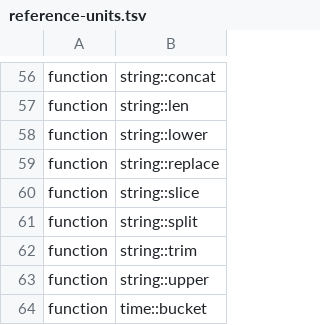
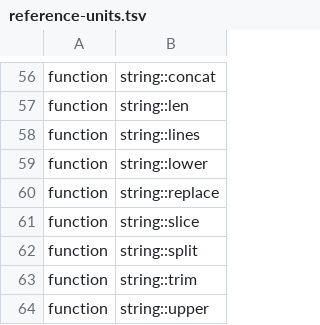
Before and after one commit to TessariDB/docs.tessaridb.com, a TSV file: reference-units.tsv, drawn as a sheet; only a part is shown, gaps mark what is left out; the shorter side is filled out with more unchanged rows; the diff names each change by its address in the sheet, - before the commit and + after, or states it on an @@ line.

Commit message:
fix(coverage): regenerate the stale unit manifest
The copy of reference-units.tsv was one row behind the engine: string::lines
shipped and was written up on the same day the manifest was last regenerated,
so the inverse coverage test failed on a page that is correct, and the message
blamed the database for not having a function it does have.

Regenerated whole from the producing suite rather than edited. The workspace
suite is green again and the fresh set exposes no uncovered unit.

```diff
--- a/reference-units.tsv
+++ b/reference-units.tsv
+row 58: function | string::lines
```
